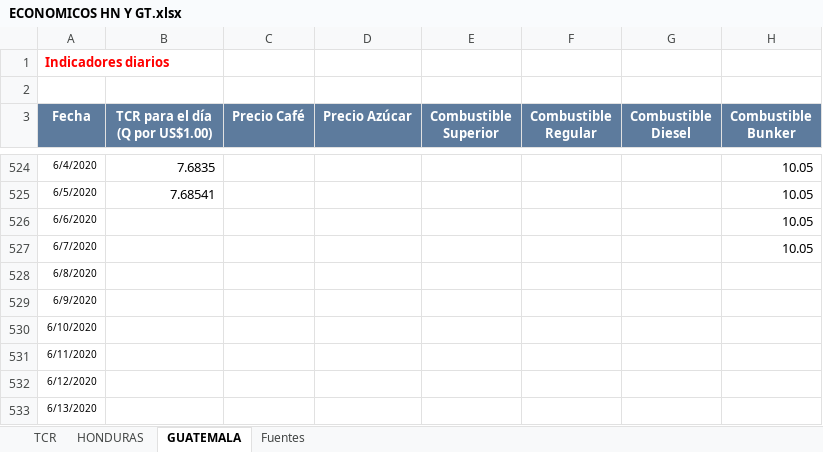
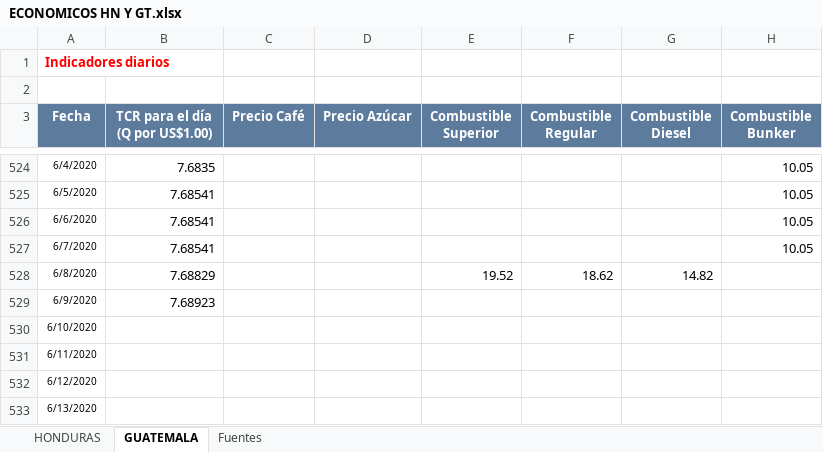
Before and after one commit to Sud-Austral/Datos_Guatemala, an Excel workbook: datacovidgt/ECONOMICOS HN Y GT.xlsx, sheet GUATEMALA, drawn as a sheet; only a part is shown, gaps mark what is left out; values as stored, in another font and other column widths than the file's, no borders; table styles not drawn; the diff names each change by its address in the sheet, - before the commit and + after, or states it on an @@ line.

```diff
--- a/datacovidgt/ECONOMICOS HN Y GT.xlsx (sheet GUATEMALA)
+++ b/datacovidgt/ECONOMICOS HN Y GT.xlsx (sheet GUATEMALA)
-sheet tab: TCR
-B526:B527 (TCR para el día (Q por US$1.00)): (empty)
+B526:B527 (TCR para el día (Q por US$1.00)): 7.68541
-B528 (TCR para el día (Q por US$1.00)): (empty)
+B528 (TCR para el día (Q por US$1.00)): 7.68829
-E528 (Combustible Superior): (empty)
+E528 (Combustible Superior): 19.52
-F528 (Combustible Regular): (empty)
+F528 (Combustible Regular): 18.62
-G528 (Combustible Diesel): (empty)
+G528 (Combustible Diesel): 14.82
-B529 (TCR para el día (Q por US$1.00)): (empty)
+B529 (TCR para el día (Q por US$1.00)): 7.68923
```
Also changed, not shown: sheet HONDURAS, charts or pictures, datacovidgt/Casos GT v1.xlsx, datacovidgt/Condición_Pacientes GT.xlsx, 2 other files.
